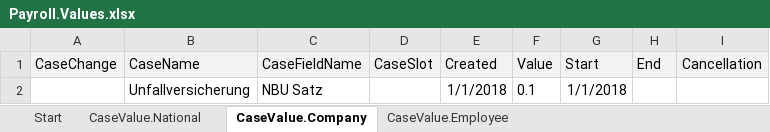
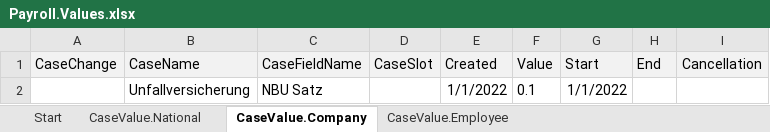
Before and after one commit to Topdev0706/Payment_management, an Excel workbook: Examples/SimplePayroll/Payroll.Values.xlsx, sheet CaseValue.Company, drawn as a sheet; values as stored, in another font and other column widths than the file's, no borders; the diff names each change by its address in the sheet, - before the commit and + after, or states it on an @@ line.

```diff
--- a/Examples/SimplePayroll/Payroll.Values.xlsx (sheet CaseValue.Company)
+++ b/Examples/SimplePayroll/Payroll.Values.xlsx (sheet CaseValue.Company)
-E2 (Created): 1/1/2018
+E2 (Created): 1/1/2022
-G2 (Start): 1/1/2018
+G2 (Start): 1/1/2022
```
Also changed, not shown: sheet CaseValue.Employee, sheet CaseValue.National, Examples/SimplePayroll/Payroll.Lookups.xlsx, 32 other files.
